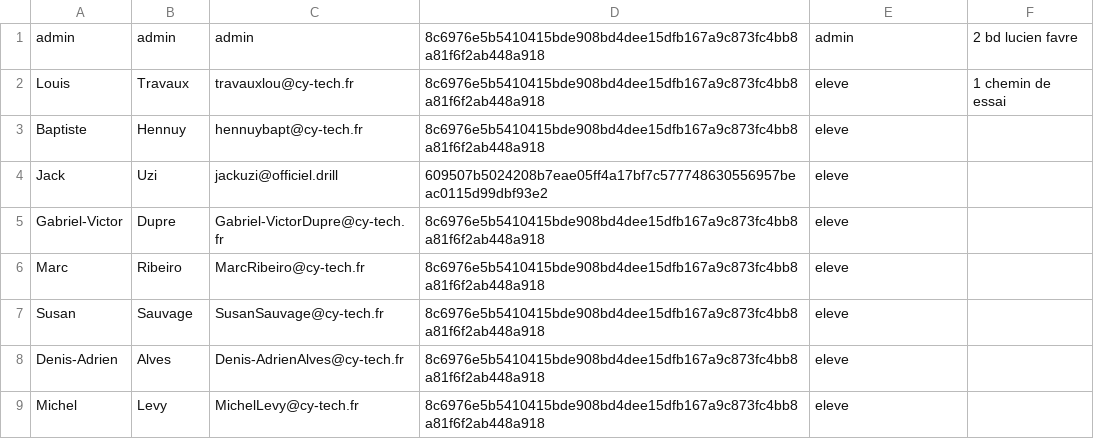
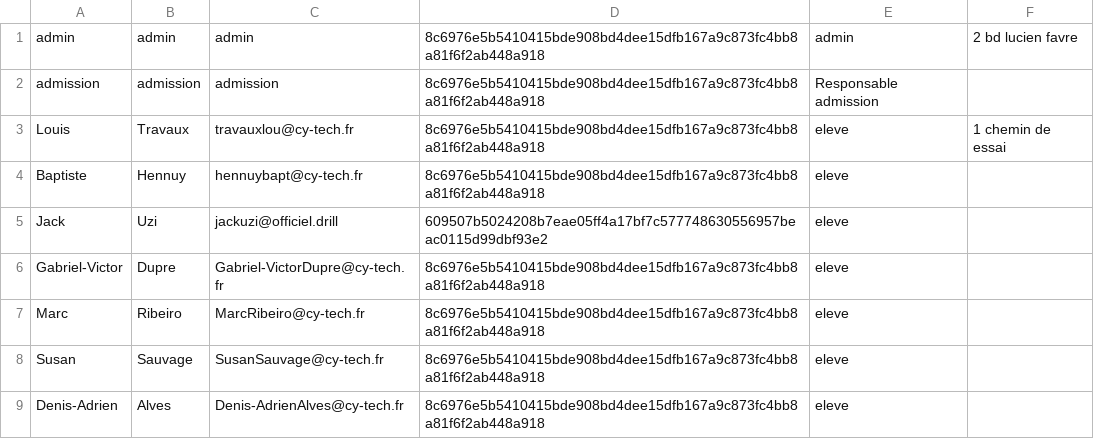
Before and after one commit to loouis-t/parcoursup-cy, a CSV file: app/backend/db/identifiants.csv, drawn as a sheet; only a part is shown; the shorter side is filled out with more unchanged rows; the diff names each change by its address in the sheet, - before the commit and + after, or states it on an @@ line.

```diff
--- a/app/backend/db/identifiants.csv
+++ b/app/backend/db/identifiants.csv
+row 2: admission | admission | admission | 8c6976e5b5410415bde908bd4dee15dfb167a9c873fc4bb8a81f6f2ab448a918 | Responsable admission
```
Also changed, not shown: 4 other files.
